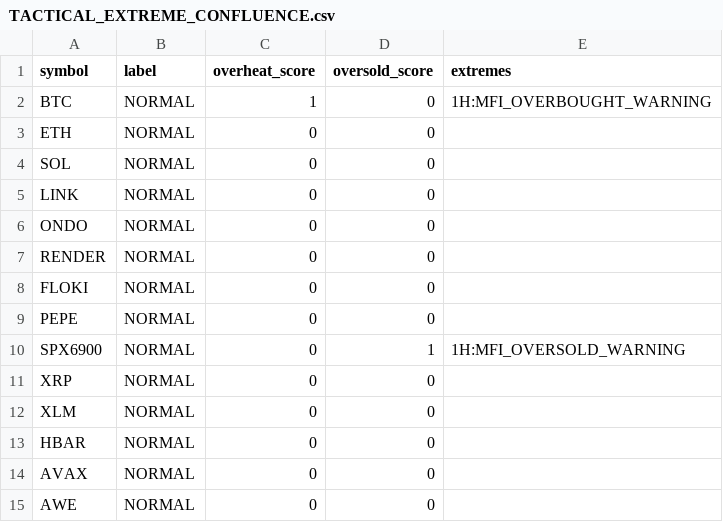
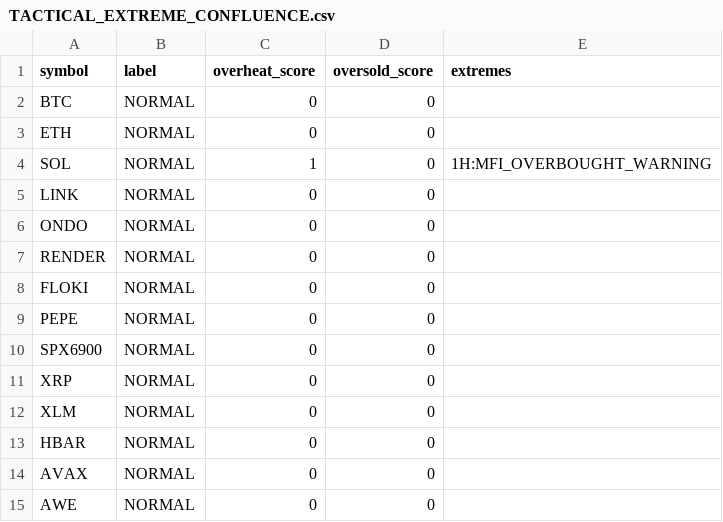
Before and after one commit to PawelKaminski12/TEST-LAB-V8, a CSV file: tactical_engine/TACTICAL_EXTREME_CONFLUENCE.csv, drawn as a sheet.

```diff
--- a/tactical_engine/TACTICAL_EXTREME_CONFLUENCE.csv
+++ b/tactical_engine/TACTICAL_EXTREME_CONFLUENCE.csv
@@ -1,5 +1,5 @@
 symbol,label,overheat_score,oversold_score,extremes
-BTC,NORMAL,1,0,1H:MFI_OVERBOUGHT_WARNING
+BTC,NORMAL,0,0,
 ETH,NORMAL,0,0,
-SOL,NORMAL,0,0,
+SOL,NORMAL,1,0,1H:MFI_OVERBOUGHT_WARNING
 LINK,NORMAL,0,0,
@@ -9,3 +9,3 @@ FLOKI,NORMAL,0,0,
 PEPE,NORMAL,0,0,
-SPX6900,NORMAL,0,1,1H:MFI_OVERSOLD_WARNING
+SPX6900,NORMAL,0,0,
 XRP,NORMAL,0,0,
```
Also changed, not shown: tactical_engine/AVAXUSDT_1H.csv, tactical_engine/LINKUSDT_4H.csv, 30 other files.
